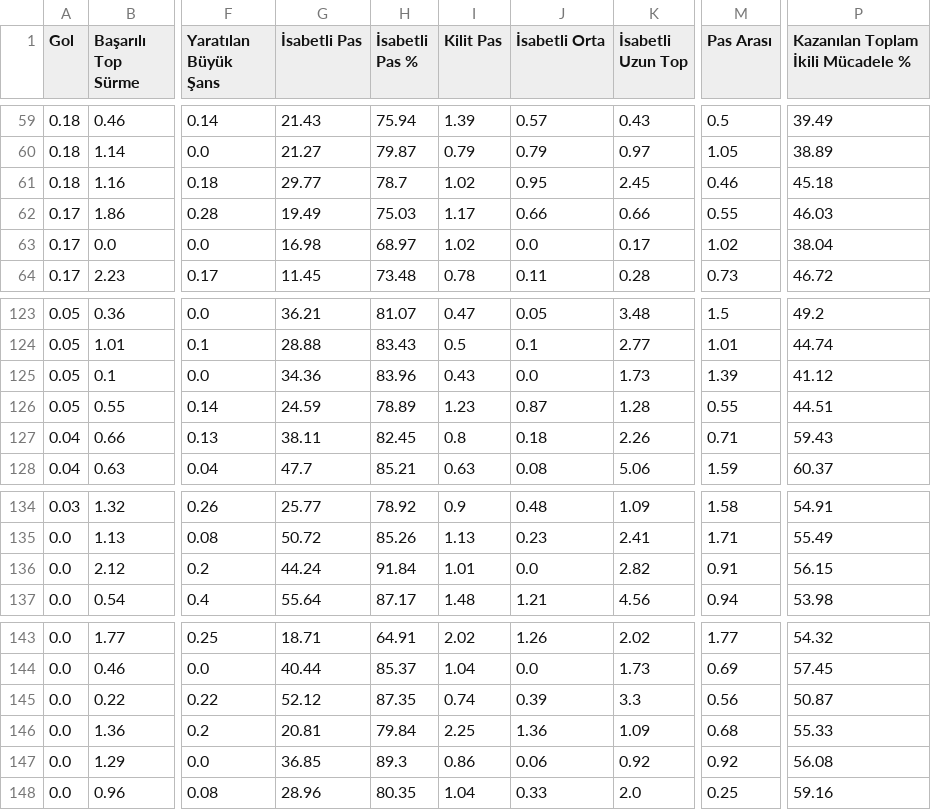
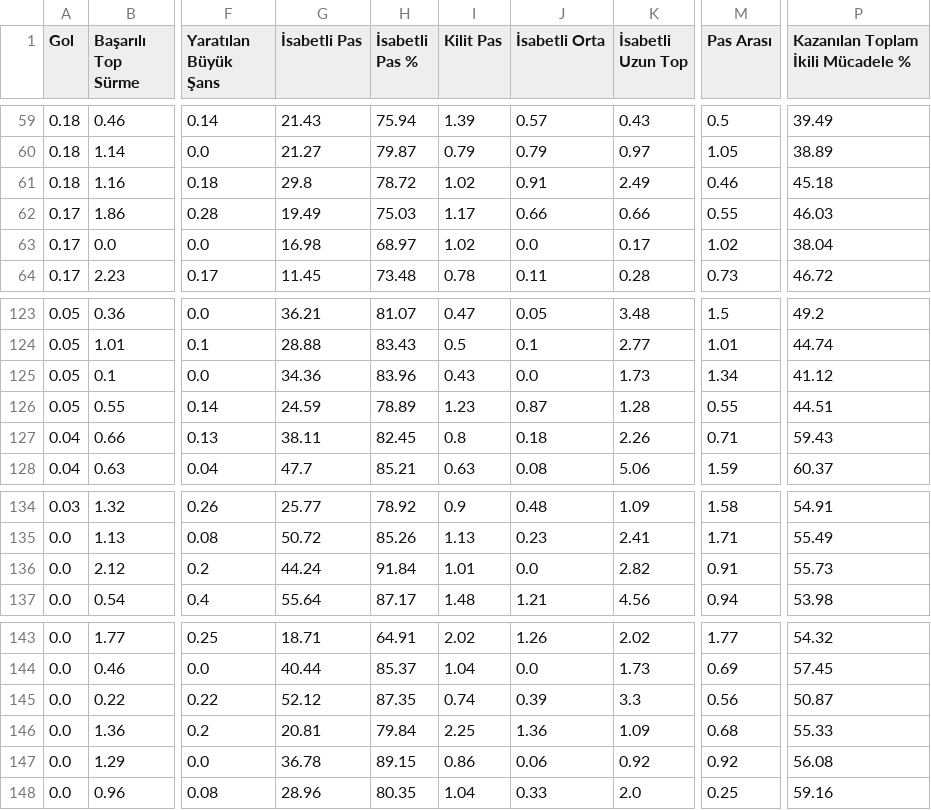
Before and after one commit to scatterradarcsv/csv_scatter_radar, a CSV file: midfielders.csv, drawn as a sheet; only a part is shown, gaps mark what is left out; the diff names each change by its address in the sheet, - before the commit and + after, or states it on an @@ line.

Commit message:
Updated midfielders.csv

```diff
--- a/midfielders.csv
+++ b/midfielders.csv
-G61 (İsabetli Pas): 29.77
+G61 (İsabetli Pas): 29.8
-H61 (İsabetli Pas %): 78.7
+H61 (İsabetli Pas %): 78.72
-J61 (İsabetli Orta): 0.95
+J61 (İsabetli Orta): 0.91
-K61 (İsabetli Uzun Top): 2.45
+K61 (İsabetli Uzun Top): 2.49
-M125 (Pas Arası): 1.39
+M125 (Pas Arası): 1.34
-P136: 56.15
+P136: 55.73
-G147 (İsabetli Pas): 36.85
+G147 (İsabetli Pas): 36.78
-H147 (İsabetli Pas %): 89.3
+H147 (İsabetli Pas %): 89.15
```
